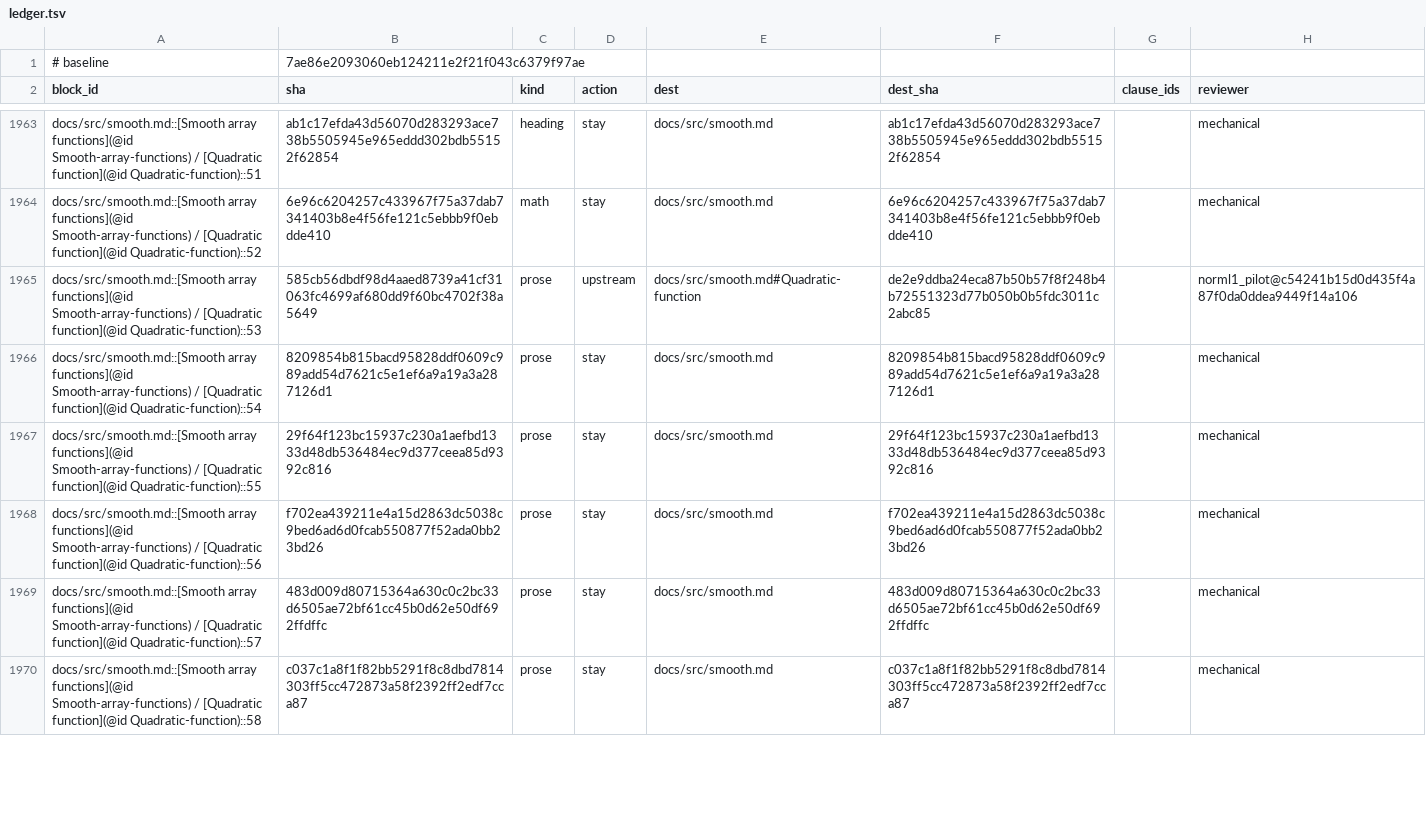
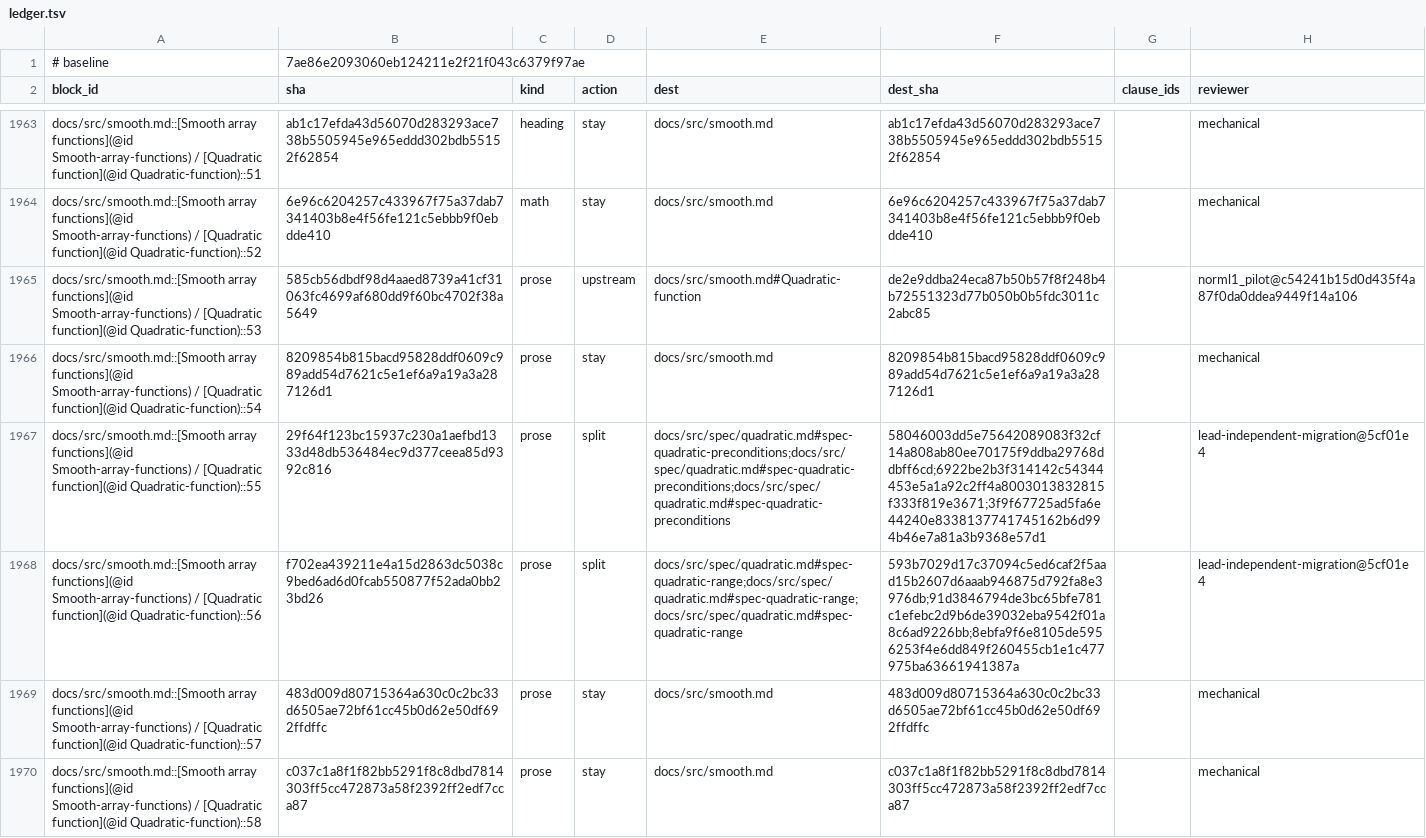
Before and after one commit to mlakolar/ProximalBase.jl, a TSV file: docs/audit/docs-tracks-1019/ledger.tsv, drawn as a sheet; only a part is shown, gaps mark what is left out; the diff covers the shown part only.

Commit message:
docs: move and account for QuadraticFunction numerical rules

```diff
--- a/docs/audit/docs-tracks-1019/ledger.tsv
+++ b/docs/audit/docs-tracks-1019/ledger.tsv
@@ -1966,4 +1966,4 @@ docs/src/smooth.md::[Smooth array functions](@id Smooth-array-functions) / [Quad
 docs/src/smooth.md::[Smooth array functions](@id Smooth-array-functions) / [Quadratic function](@id Quadratic-function)::54	8209854b815bacd95828ddf0609c989add54d7621c5e1ef6a9a19a3a287126d1	prose	stay	docs/src/smooth.md	8209854b815bacd95828ddf0609c989add54d7621c5e1ef6a9a19a3a287126d1		mechanical
-docs/src/smooth.md::[Smooth array functions](@id Smooth-array-functions) / [Quadratic function](@id Quadratic-function)::55	29f64f123bc15937c230a1aefbd1333d48db536484ec9d377ceea85d9392c816	prose	stay	docs/src/smooth.md	29f64f123bc15937c230a1aefbd1333d48db536484ec9d377ceea85d9392c816		mechanical
-docs/src/smooth.md::[Smooth array functions](@id Smooth-array-functions) / [Quadratic function](@id Quadratic-function)::56	f702ea439211e4a15d2863dc5038c9bed6ad6d0fcab550877f52ada0bb23bd26	prose	stay	docs/src/smooth.md	f702ea439211e4a15d2863dc5038c9bed6ad6d0fcab550877f52ada0bb23bd26		mechanical
+docs/src/smooth.md::[Smooth array functions](@id Smooth-array-functions) / [Quadratic function](@id Quadratic-function)::55	29f64f123bc15937c230a1aefbd1333d48db536484ec9d377ceea85d9392c816	prose	split	docs/src/spec/quadratic.md#spec-quadratic-preconditions;docs/src/spec/quadratic.md#spec-quadratic-preconditions;docs/src/spec/quadratic.md#spec-quadratic-preconditions	58046003dd5e75642089083f32cf14a808ab80ee70175f9ddba29768ddbff6cd;6922be2b3f314142c54344453e5a1a92c2ff4a8003013832815f333f819e3671;3f9f67725ad5fa6e44240e8338137741745162b6d994b46e7a81a3b9368e57d1		lead-independent-migration@5cf01e4
+docs/src/smooth.md::[Smooth array functions](@id Smooth-array-functions) / [Quadratic function](@id Quadratic-function)::56	f702ea439211e4a15d2863dc5038c9bed6ad6d0fcab550877f52ada0bb23bd26	prose	split	docs/src/spec/quadratic.md#spec-quadratic-range;docs/src/spec/quadratic.md#spec-quadratic-range;docs/src/spec/quadratic.md#spec-quadratic-range	593b7029d17c37094c5ed6caf2f5aad15b2607d6aaab946875d792fa8e3976db;91d3846794de3bc65bfe781c1efebc2d9b6de39032eba9542f01a8c6ad9226bb;8ebfa9f6e8105de5956253f4e6dd849f260455cb1e1c477975ba63661941387a		lead-independent-migration@5cf01e4
 docs/src/smooth.md::[Smooth array functions](@id Smooth-array-functions) / [Quadratic function](@id Quadratic-function)::57	483d009d80715364a630c0c2bc33d6505ae72bf61cc45b0d62e50df692ffdffc	prose	stay	docs/src/smooth.md	483d009d80715364a630c0c2bc33d6505ae72bf61cc45b0d62e50df692ffdffc		mechanical
```
Also changed, not shown: 4 edited cells elsewhere in this file, 6 other files.
